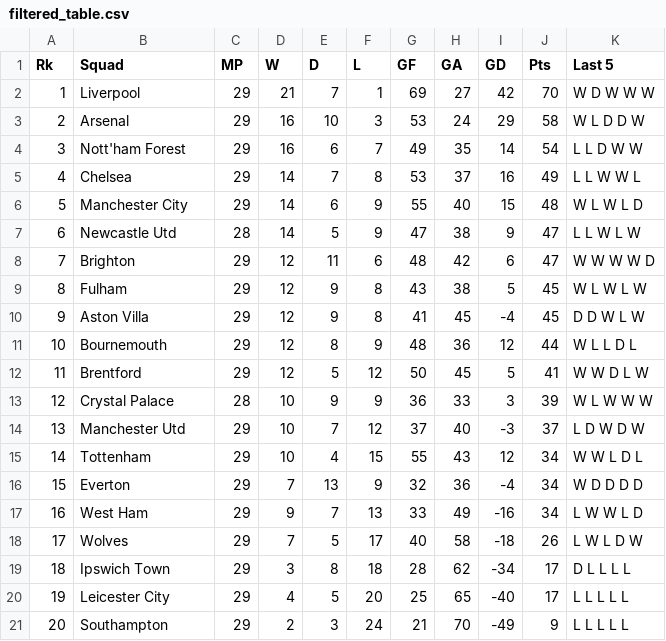
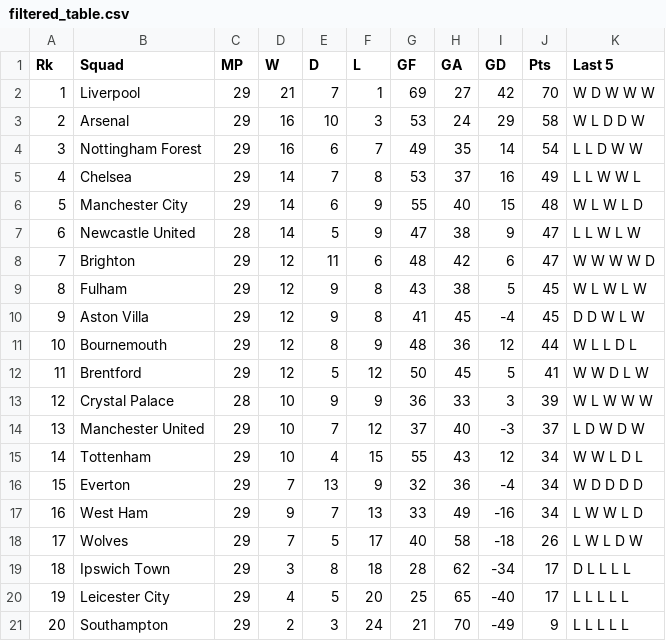
Before and after one commit to DoyleAaron/4th-year-final-project, a CSV file: Data-Scraping-Test/filtered_table.csv, drawn as a sheet.

```diff
--- a/Data-Scraping-Test/filtered_table.csv
+++ b/Data-Scraping-Test/filtered_table.csv
@@ -3,6 +3,6 @@ Rk,Squad,MP,W,D,L,GF,GA,GD,Pts,Last 5
 2,Arsenal,29,16,10,3,53,24,29,58,W L D D W
-3,Nott'ham Forest,29,16,6,7,49,35,14,54,L L D W W
+3,Nottingham Forest,29,16,6,7,49,35,14,54,L L D W W
 4,Chelsea,29,14,7,8,53,37,16,49,L L W W L
 5,Manchester City,29,14,6,9,55,40,15,48,W L W L D
-6,Newcastle Utd,28,14,5,9,47,38,9,47,L L W L W
+6,Newcastle United,28,14,5,9,47,38,9,47,L L W L W
 7,Brighton,29,12,11,6,48,42,6,47,W W W W D
@@ -13,3 +13,3 @@ Rk,Squad,MP,W,D,L,GF,GA,GD,Pts,Last 5
 12,Crystal Palace,28,10,9,9,36,33,3,39,W L W W W
-13,Manchester Utd,29,10,7,12,37,40,-3,37,L D W D W
+13,Manchester United,29,10,7,12,37,40,-3,37,L D W D W
 14,Tottenham,29,10,4,15,55,43,12,34,W W L D L
```
Also changed, not shown: Data-Scraping-Test/table.csv, 1 other file.
